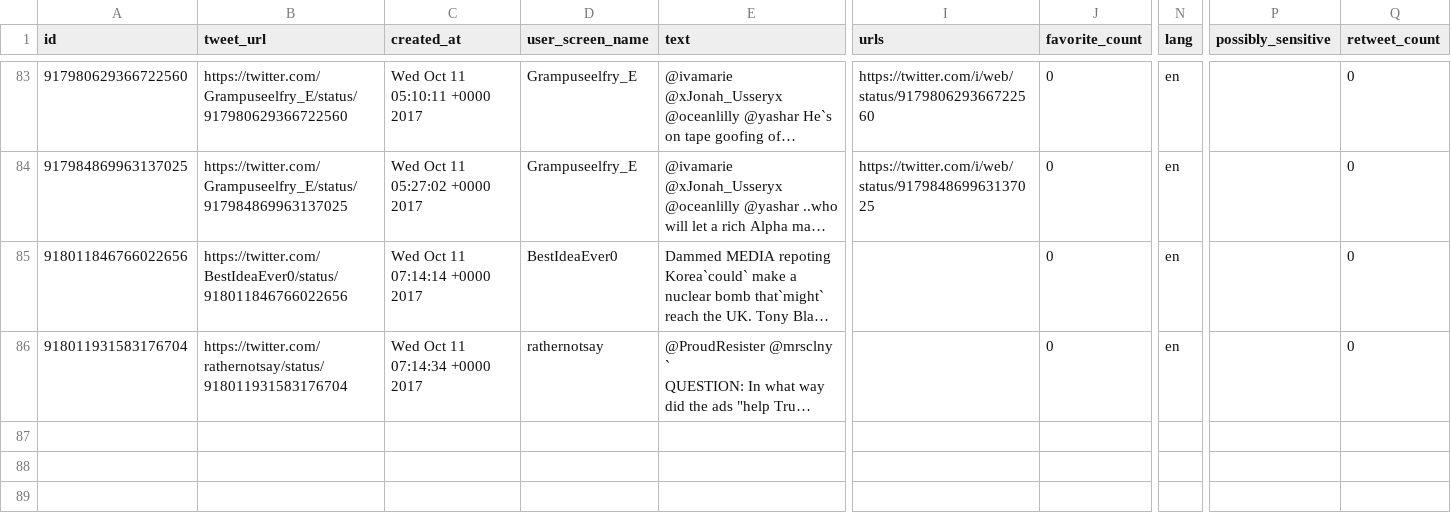
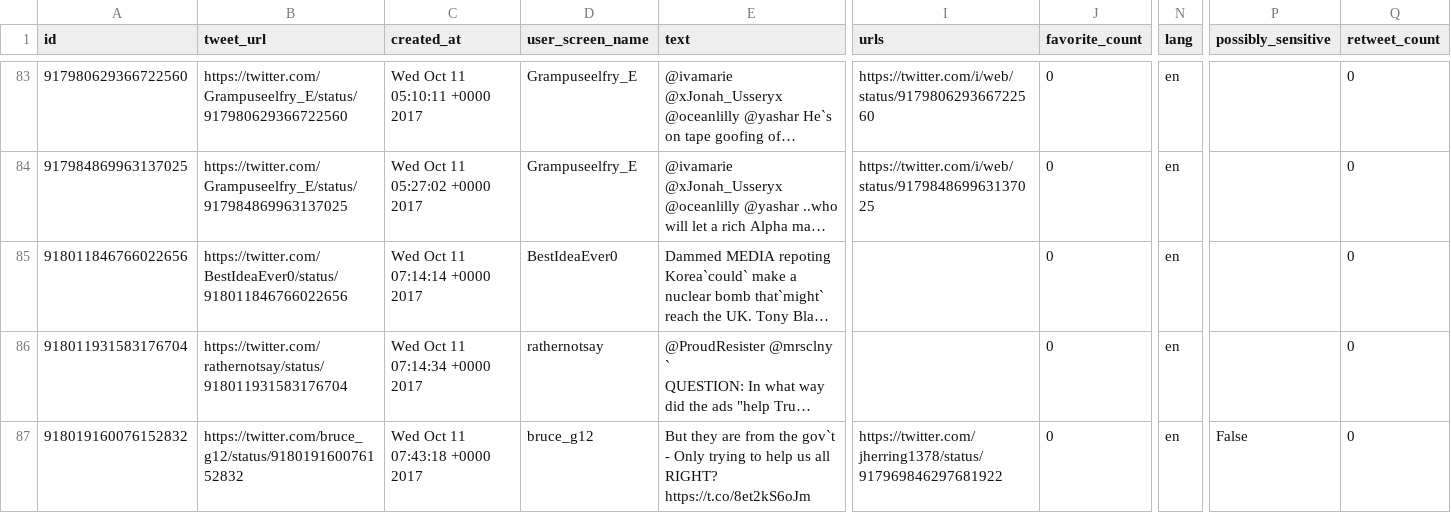
Before and after one commit to edsu/apostrophe, a CSV file: tweets.csv, drawn as a sheet; only a part is shown, gaps mark what is left out; long unchanged cells end in …; rows hold the shown columns only; the diff names each change by its address in the sheet, - before the commit and + after, or states it on an @@ line.

Commit message:
latest content at Wed Oct 11 08:00:02 UTC 2017

```diff
--- a/tweets.csv
+++ b/tweets.csv
+row 87: 918019160076152832 | https://twitter.com/bruce_g12/status/918019160076152832 | Wed Oct 11 07:43:18 +0000 2017 | bruce_g12 | But they are from the gov`t - Only trying to help us all RIGHT? https://t.co/8et2kS6oJm | https://twitter.com/jherring1378/status/917969846297681922 | 0 | en | False | 0
```
